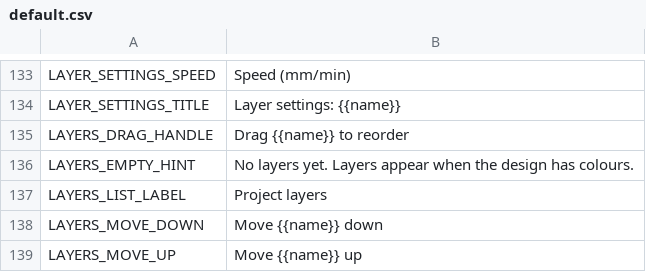
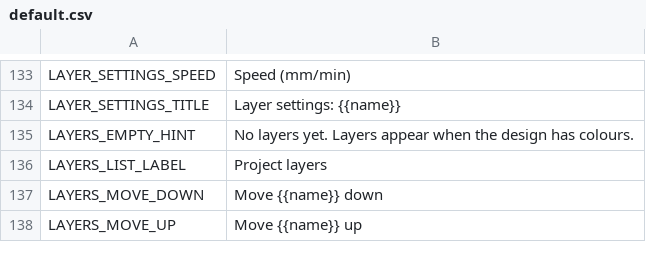
Before and after one commit to Korialstrazh/webgrbl, a CSV file: tools/localization/default.csv, drawn as a sheet; only a part is shown, gaps mark what is left out; the diff names each change by its address in the sheet, - before the commit and + after, or states it on an @@ line.

```diff
--- a/tools/localization/default.csv
+++ b/tools/localization/default.csv
-row 135: LAYERS_DRAG_HANDLE | Drag {{name}} to reorder
```
Also changed, not shown: 10 other files.
